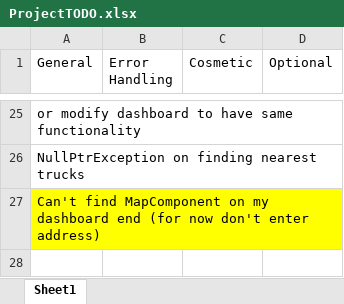
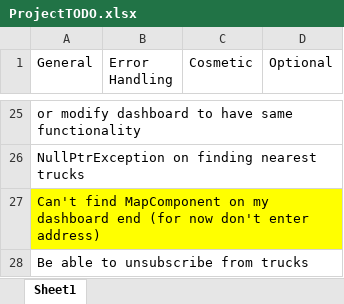
Before and after one commit to TheLunchTrae/food-truck-project-group2, an Excel workbook: ProjectTODO.xlsx, sheet Sheet1, drawn as a sheet; only a part is shown, gaps mark what is left out; values as stored, in another font and other column widths than the file's, no borders; the diff names each change by its address in the sheet, - before the commit and + after, or states it on an @@ line.

Commit message:
add to the todo

```diff
--- a/ProjectTODO.xlsx (sheet Sheet1)
+++ b/ProjectTODO.xlsx (sheet Sheet1)
+row 28: Be able to unsubscribe from trucks
```
